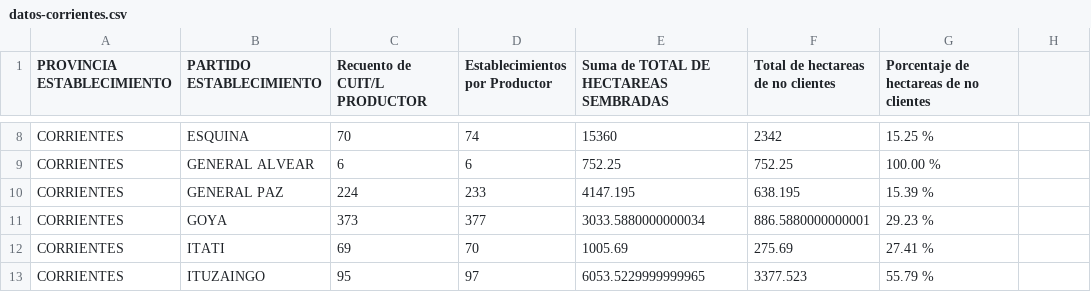
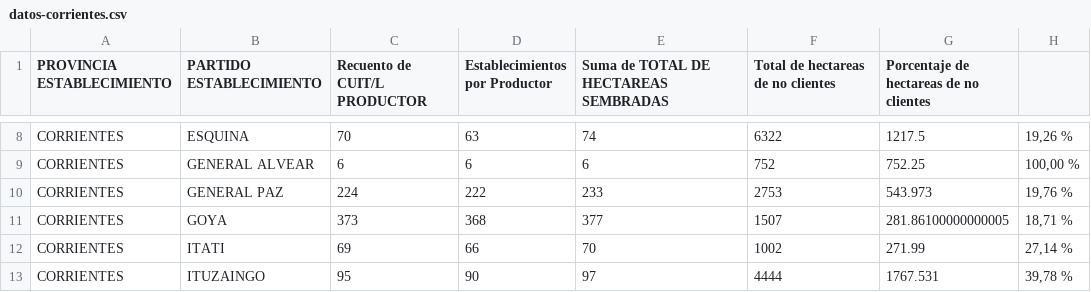
Before and after one commit to matiasagronorte/mapa-departamentos, a CSV file: assets/datos-corrientes.csv, drawn as a sheet; only a part is shown, gaps mark what is left out; the diff covers the shown part only; the diff names each change by its address in the sheet, - before the commit and + after, or states it on an @@ line.

```diff
--- a/assets/datos-corrientes.csv
+++ b/assets/datos-corrientes.csv
-D8 (Establecimientos por Productor): 74
+D8 (Establecimientos por Productor): 63
-E8: 15360
+E8: 74
-F8: 2342
+F8: 6322
-G8: 15.25 %
+G8: 1217.5
-H8: (empty)
+H8: 19,26 %
-E9: 752.25
+E9: 6
-F9: 752.25
+F9: 752
-G9: 100.00 %
+G9: 752.25
-H9: (empty)
+H9: 100,00 %
-D10 (Establecimientos por Productor): 233
+D10 (Establecimientos por Productor): 222
-E10: 4147.195
+E10: 233
-F10: 638.195
+F10: 2753
-G10: 15.39 %
+G10: 543.973
-H10: (empty)
+H10: 19,76 %
-D11 (Establecimientos por Productor): 377
+D11 (Establecimientos por Productor): 368
-E11: 3033.5880000000034
+E11: 377
-F11: 886.5880000000001
+F11: 1507
-G11: 29.23 %
+G11: 281.86100000000005
-H11: (empty)
+H11: 18,71 %
-D12 (Establecimientos por Productor): 70
+D12 (Establecimientos por Productor): 66
-E12: 1005.69
+E12: 70
-F12: 275.69
+F12: 1002
-G12: 27.41 %
+G12: 271.99
-H12: (empty)
+H12: 27,14 %
-D13 (Establecimientos por Productor): 97
+D13 (Establecimientos por Productor): 90
-E13: 6053.5229999999965
+E13: 97
-F13: 3377.523
+F13: 4444
-G13: 55.79 %
+G13: 1767.531
-H13: (empty)
+H13: 39,78 %
```
Also changed, not shown: 1 added row, 1 removed row and 88 edited cells elsewhere in this file, assets/datos-cordoba.csv, assets/datos-entre_rios.csv, 2 other files.
